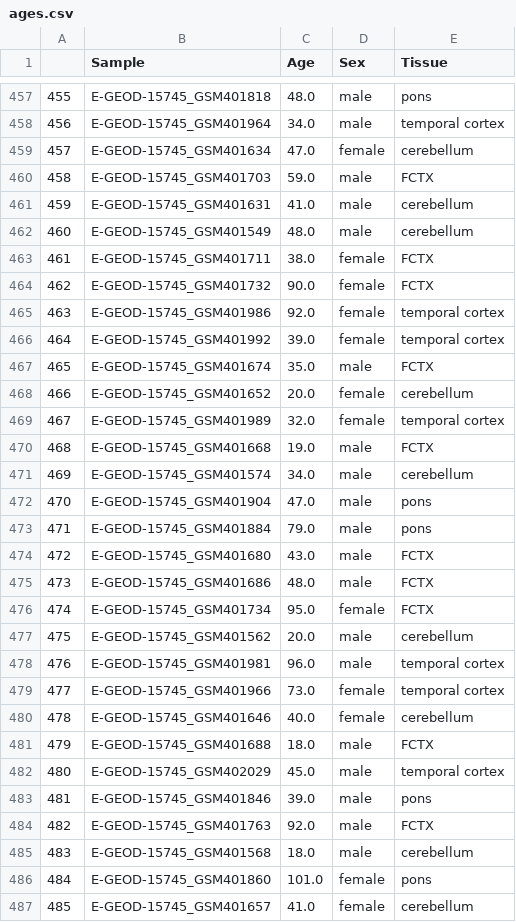
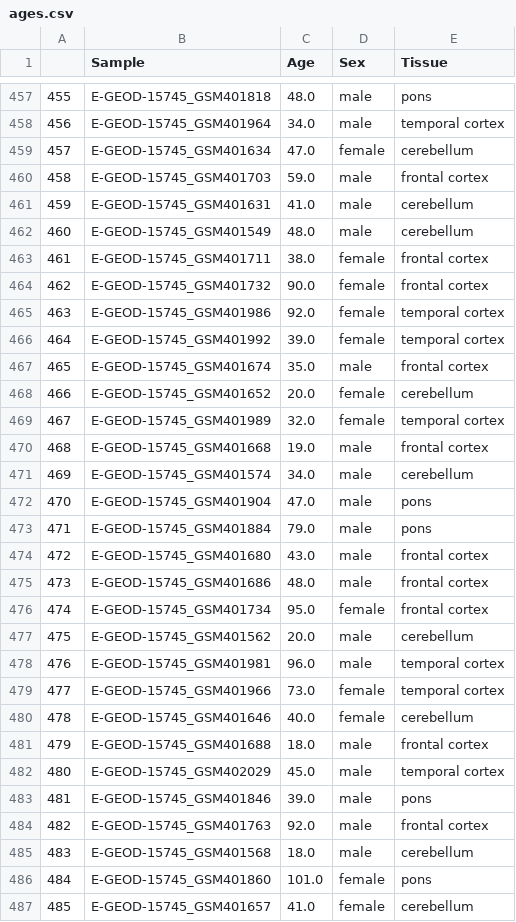
Before and after one commit to patrickbryant1/ageing_of_blood_and_brain, a CSV file: results/point_average/brain/ages.csv, drawn as a sheet; only a part is shown, gaps mark what is left out; the diff covers the shown part only.

Commit message:
comparing cerebellumn and FCTX

```diff
--- a/results/point_average/brain/ages.csv
+++ b/results/point_average/brain/ages.csv
@@ -459,13 +459,13 @@
 457,E-GEOD-15745_GSM401634,47.0,female,cerebellum
-458,E-GEOD-15745_GSM401703,59.0,male,FCTX
+458,E-GEOD-15745_GSM401703,59.0,male,frontal cortex
 459,E-GEOD-15745_GSM401631,41.0,male,cerebellum
 460,E-GEOD-15745_GSM401549,48.0,male,cerebellum
-461,E-GEOD-15745_GSM401711,38.0,female,FCTX
-462,E-GEOD-15745_GSM401732,90.0,female,FCTX
+461,E-GEOD-15745_GSM401711,38.0,female,frontal cortex
+462,E-GEOD-15745_GSM401732,90.0,female,frontal cortex
 463,E-GEOD-15745_GSM401986,92.0,female,temporal cortex
 464,E-GEOD-15745_GSM401992,39.0,female,temporal cortex
-465,E-GEOD-15745_GSM401674,35.0,male,FCTX
+465,E-GEOD-15745_GSM401674,35.0,male,frontal cortex
 466,E-GEOD-15745_GSM401652,20.0,female,cerebellum
 467,E-GEOD-15745_GSM401989,32.0,female,temporal cortex
-468,E-GEOD-15745_GSM401668,19.0,male,FCTX
+468,E-GEOD-15745_GSM401668,19.0,male,frontal cortex
 469,E-GEOD-15745_GSM401574,34.0,male,cerebellum
@@ -473,5 +473,5 @@
 471,E-GEOD-15745_GSM401884,79.0,male,pons
-472,E-GEOD-15745_GSM401680,43.0,male,FCTX
-473,E-GEOD-15745_GSM401686,48.0,male,FCTX
-474,E-GEOD-15745_GSM401734,95.0,female,FCTX
+472,E-GEOD-15745_GSM401680,43.0,male,frontal cortex
+473,E-GEOD-15745_GSM401686,48.0,male,frontal cortex
+474,E-GEOD-15745_GSM401734,95.0,female,frontal cortex
 475,E-GEOD-15745_GSM401562,20.0,male,cerebellum
@@ -480,6 +480,6 @@
 478,E-GEOD-15745_GSM401646,40.0,female,cerebellum
-479,E-GEOD-15745_GSM401688,18.0,male,FCTX
+479,E-GEOD-15745_GSM401688,18.0,male,frontal cortex
 480,E-GEOD-15745_GSM402029,45.0,male,temporal cortex
 481,E-GEOD-15745_GSM401846,39.0,male,pons
-482,E-GEOD-15745_GSM401763,92.0,male,FCTX
+482,E-GEOD-15745_GSM401763,92.0,male,frontal cortex
 483,E-GEOD-15745_GSM401568,18.0,male,cerebellum
```
Also changed, not shown: 50 edited cells elsewhere in this file, 11 other files.
